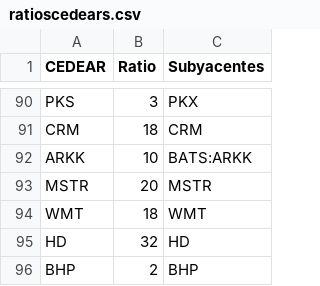
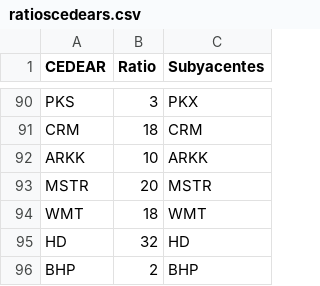
Before and after one commit to mau1878/Inflacion, a CSV file: ratioscedears.csv, drawn as a sheet; only a part is shown, gaps mark what is left out.

Commit message:
Update ratioscedears.csv

```diff
--- a/ratioscedears.csv
+++ b/ratioscedears.csv
@@ -91,3 +91,3 @@ PKS,3,PKX
 CRM,18,CRM
-ARKK,10,BATS:ARKK
+ARKK,10,ARKK
 MSTR,20,MSTR
```
